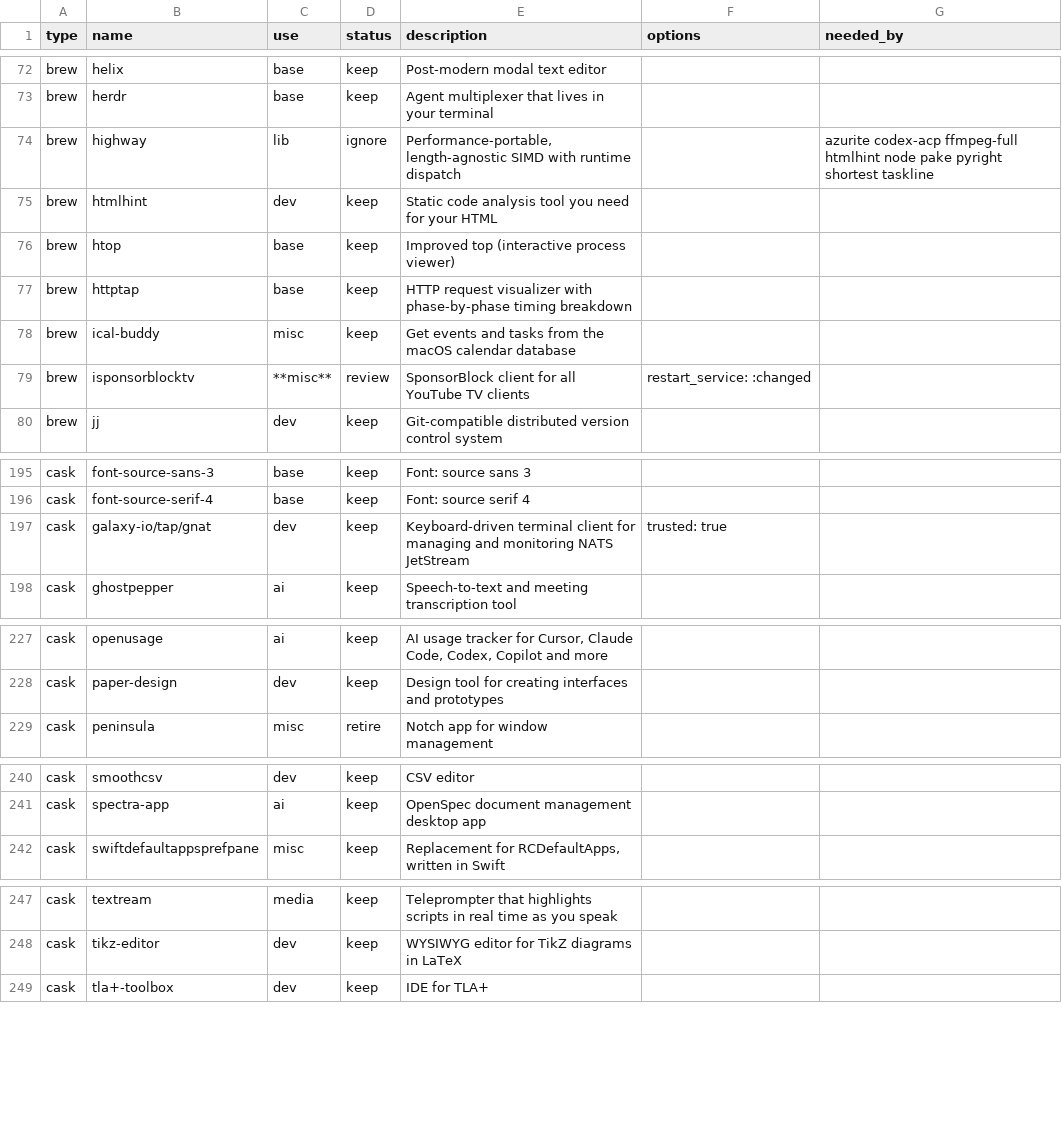
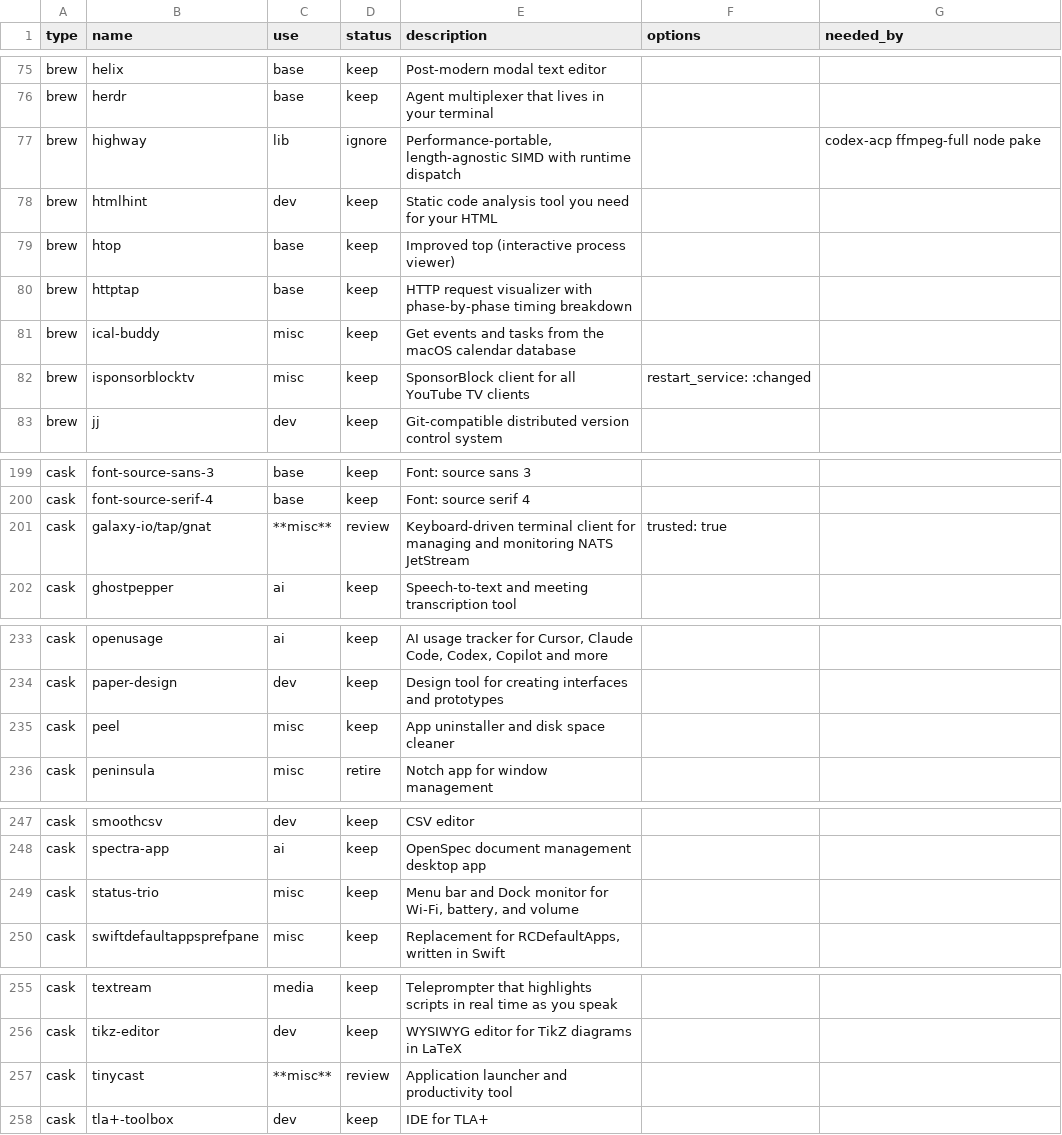
Before and after one commit to rkayman/dotfiles, a CSV file: dot_config/brewfile/private_catalog.csv, drawn as a sheet; only a part is shown, gaps mark what is left out; the diff covers the shown part only.

Commit message:
Clean up catalog

```diff
--- a/dot_config/brewfile/private_catalog.csv
+++ b/dot_config/brewfile/private_catalog.csv
@@ -73,3 +76,3 @@ brew,helix,base,keep,Post-modern modal text editor,,
 brew,herdr,base,keep,Agent multiplexer that lives in your terminal,,
-brew,highway,lib,ignore,"Performance-portable, length-agnostic SIMD with runtime dispatch",,azurite codex-acp ffmpeg-full htmlhint node pake pyright shortest taskline
+brew,highway,lib,ignore,"Performance-portable, length-agnostic SIMD with runtime dispatch",,codex-acp ffmpeg-full node pake
 brew,htmlhint,dev,keep,Static code analysis tool you need for your HTML,,
@@ -78,3 +81,3 @@ brew,httptap,base,keep,HTTP request visualizer with phase-by-phase timing breakd
 brew,ical-buddy,misc,keep,Get events and tasks from the macOS calendar database,,
-brew,isponsorblocktv,**misc**,review,SponsorBlock client for all YouTube TV clients,restart_service: :changed,
+brew,isponsorblocktv,misc,keep,SponsorBlock client for all YouTube TV clients,restart_service: :changed,
 brew,jj,dev,keep,Git-compatible distributed version control system,,
@@ -196,3 +200,3 @@ cask,font-source-sans-3,base,keep,Font: source sans 3,,
 cask,font-source-serif-4,base,keep,Font: source serif 4,,
-cask,galaxy-io/tap/gnat,dev,keep,Keyboard-driven terminal client for managing and monitoring NATS JetStream,trusted: true,
+cask,galaxy-io/tap/gnat,**misc**,review,Keyboard-driven terminal client for managing and monitoring NATS JetStream,trusted: true,
 cask,ghostpepper,ai,keep,Speech-to-text and meeting transcription tool,,
@@ -228,2 +234,3 @@ cask,openusage,ai,keep,"AI usage tracker for Cursor, Claude Code, Codex, Copilot
 cask,paper-design,dev,keep,Design tool for creating interfaces and prototypes,,
+cask,peel,misc,keep,App uninstaller and disk space cleaner,,
 cask,peninsula,misc,retire,Notch app for window management,,
@@ -241,2 +248,3 @@ cask,smoothcsv,dev,keep,CSV editor,,
 cask,spectra-app,ai,keep,OpenSpec document management desktop app,,
+cask,status-trio,misc,keep,"Menu bar and Dock monitor for Wi-Fi, battery, and volume",,
 cask,swiftdefaultappsprefpane,misc,keep,"Replacement for RCDefaultApps, written in Swift",,
@@ -248,2 +256,3 @@ cask,textream,media,keep,Teleprompter that highlights scripts in real time as yo
 cask,tikz-editor,dev,keep,WYSIWYG editor for TikZ diagrams in LaTeX,,
+cask,tinycast,**misc**,review,Application launcher and productivity tool,,
 cask,tla+-toolbox,dev,keep,IDE for TLA+,,
```
Also changed, not shown: 6 added rows and 5 edited cells elsewhere in this file, 2 other files.
